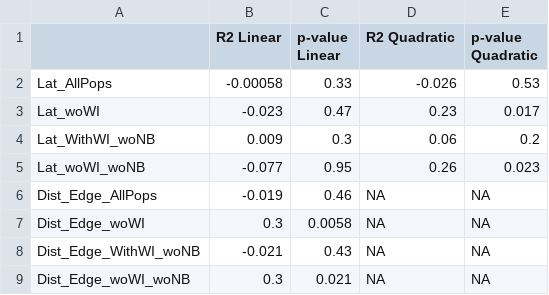
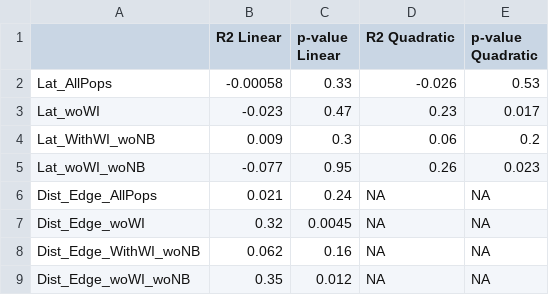
Before and after one commit to HobanLab/Butternut, a CSV file: genetic_analyses/genetic_analyses_results/hexp_rp_df.csv, drawn as a sheet.

```diff
--- a/genetic_analyses/genetic_analyses_results/hexp_rp_df.csv
+++ b/genetic_analyses/genetic_analyses_results/hexp_rp_df.csv
@@ -5,5 +5,5 @@
 "Lat_woWI_woNB",-0.077,0.95,0.26,0.023
-"Dist_Edge_AllPops",-0.019,0.46,NA,NA
-"Dist_Edge_woWI",0.3,0.0058,NA,NA
-"Dist_Edge_WithWI_woNB",-0.021,0.43,NA,NA
-"Dist_Edge_woWI_woNB",0.3,0.021,NA,NA
+"Dist_Edge_AllPops",0.021,0.24,NA,NA
+"Dist_Edge_woWI",0.32,0.0045,NA,NA
+"Dist_Edge_WithWI_woNB",0.062,0.16,NA,NA
+"Dist_Edge_woWI_woNB",0.35,0.012,NA,NA
```
Also changed, not shown: genetic_analyses/genetic_analyses_results/allrich_rp_df.csv, genetic_analyses/genetic_analyses_results/butternut_stat_df.csv, 16 other files.
